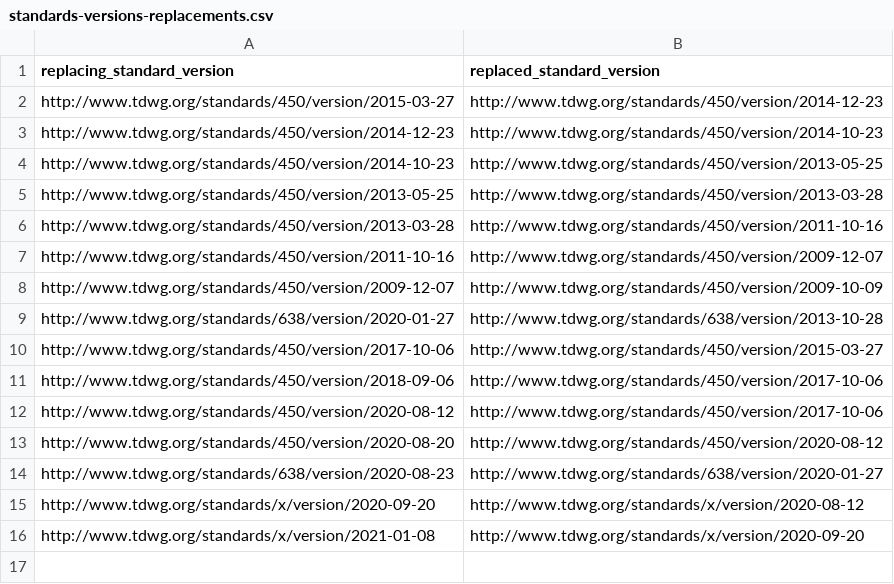
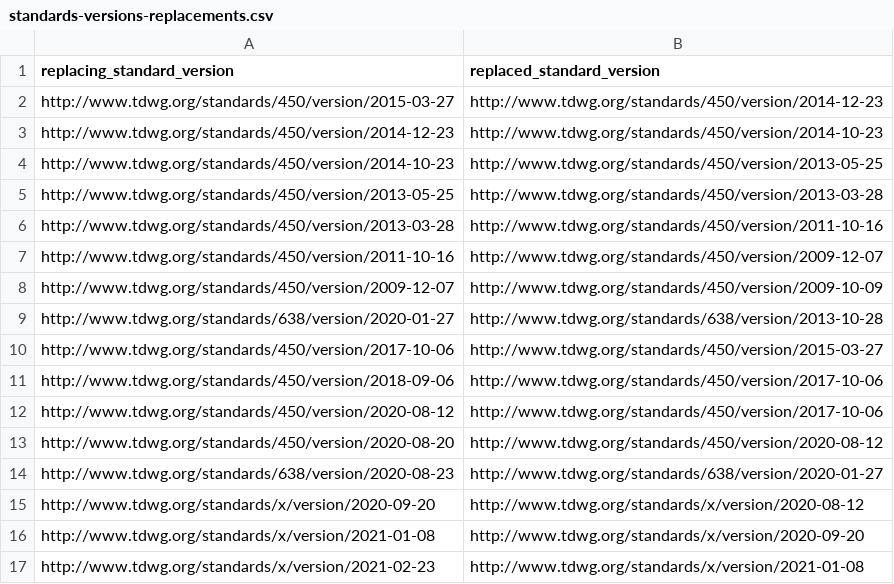
Before and after one commit to camiplata/rs.tdwg.org, a CSV file: standards-versions/standards-versions-replacements.csv, drawn as a sheet; the diff names each change by its address in the sheet, - before the commit and + after, or states it on an @@ line.

```diff
--- a/standards-versions/standards-versions-replacements.csv
+++ b/standards-versions/standards-versions-replacements.csv
+row 17: http://www.tdwg.org/standards/x/version/2021-02-23 | http://www.tdwg.org/standards/x/version/2021-01-08
```
Also changed, not shown: standards-versions/standards-versions-parts.csv, standards-versions/standards-versions.csv, 15 other files.
